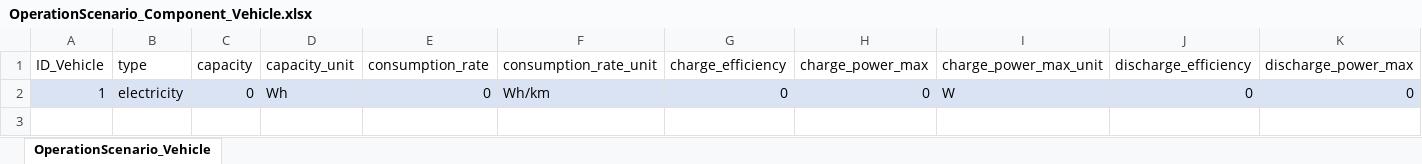
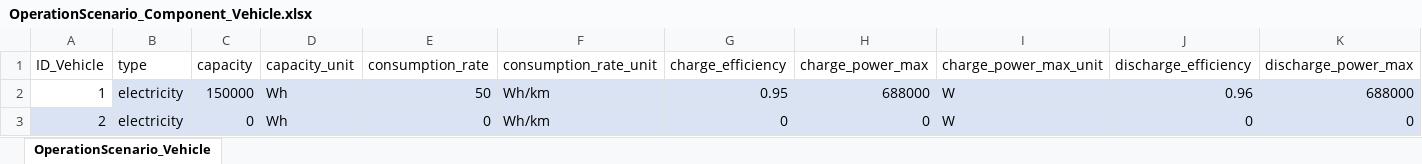
Before and after one commit to H2020-newTRENDs/FLEX, an Excel workbook: data/input_operation/OperationScenario_Component_Vehicle.xlsx, sheet OperationScenario_Vehicle, drawn as a sheet; only a part is shown; values as stored, in another font and other column widths than the file's, no borders; table styles not drawn; addresses are those after the commit; rows hold the shown columns only; the diff names each change by its address in the sheet, - before the commit and + after, or states it on an @@ line.

```diff
--- a/data/input_operation/OperationScenario_Component_Vehicle.xlsx (sheet OperationScenario_Vehicle)
+++ b/data/input_operation/OperationScenario_Component_Vehicle.xlsx (sheet OperationScenario_Vehicle)
+row 2: 1 | electricity | 150000 | Wh | 50 | Wh/km | 0.95 | 688000 | W | 0.96 | 688000
-A3 (ID_Vehicle): 1
+A3 (ID_Vehicle): 2
```
Also changed, not shown: data/input_operation/OperationScenario_Component_Battery.xlsx, data/input_operation/OperationScenario_Component_Behavior.xlsx, 6 other files.
